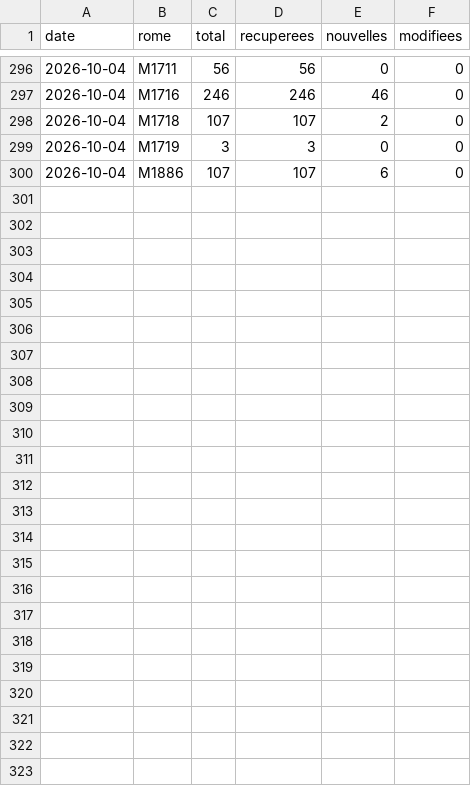
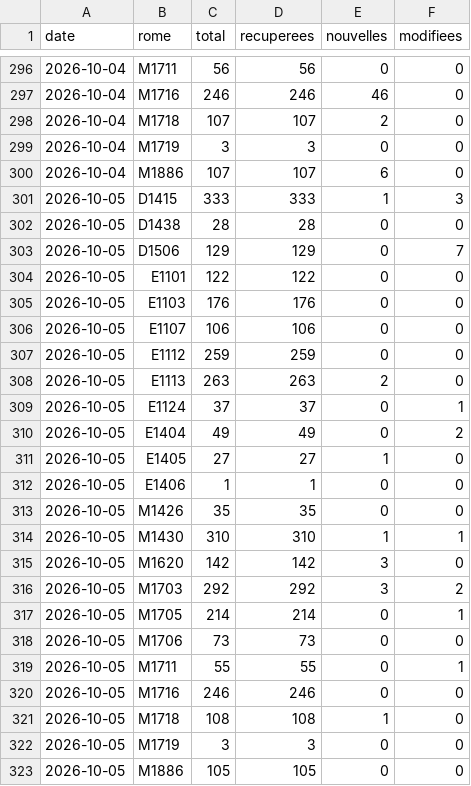
Before and after one commit to H-Wen-LIN/metier, a CSV file: data/serie.csv, drawn as a sheet; only a part is shown, gaps mark what is left out; the diff names each change by its address in the sheet, - before the commit and + after, or states it on an @@ line.

```diff
--- a/data/serie.csv
+++ b/data/serie.csv
+row 301: 2026-10-05 | D1415 | 333 | 333 | 1 | 3
+row 302: 2026-10-05 | D1438 | 28 | 28 | 0 | 0
+row 303: 2026-10-05 | D1506 | 129 | 129 | 0 | 7
+row 304: 2026-10-05 | E1101 | 122 | 122 | 0 | 0
+row 305: 2026-10-05 | E1103 | 176 | 176 | 0 | 0
+row 306: 2026-10-05 | E1107 | 106 | 106 | 0 | 0
+row 307: 2026-10-05 | E1112 | 259 | 259 | 0 | 0
+row 308: 2026-10-05 | E1113 | 263 | 263 | 2 | 0
+row 309: 2026-10-05 | E1124 | 37 | 37 | 0 | 1
+row 310: 2026-10-05 | E1404 | 49 | 49 | 0 | 2
+row 311: 2026-10-05 | E1405 | 27 | 27 | 1 | 0
+row 312: 2026-10-05 | E1406 | 1 | 1 | 0 | 0
+row 313: 2026-10-05 | M1426 | 35 | 35 | 0 | 0
+row 314: 2026-10-05 | M1430 | 310 | 310 | 1 | 1
+row 315: 2026-10-05 | M1620 | 142 | 142 | 3 | 0
+row 316: 2026-10-05 | M1703 | 292 | 292 | 3 | 2
+row 317: 2026-10-05 | M1705 | 214 | 214 | 0 | 1
+row 318: 2026-10-05 | M1706 | 73 | 73 | 0 | 0
+row 319: 2026-10-05 | M1711 | 55 | 55 | 0 | 1
+row 320: 2026-10-05 | M1716 | 246 | 246 | 0 | 0
+row 321: 2026-10-05 | M1718 | 108 | 108 | 1 | 0
+row 322: 2026-10-05 | M1719 | 3 | 3 | 0 | 0
+row 323: 2026-10-05 | M1886 | 105 | 105 | 0 | 0
```
Also changed, not shown: 14 other files.
